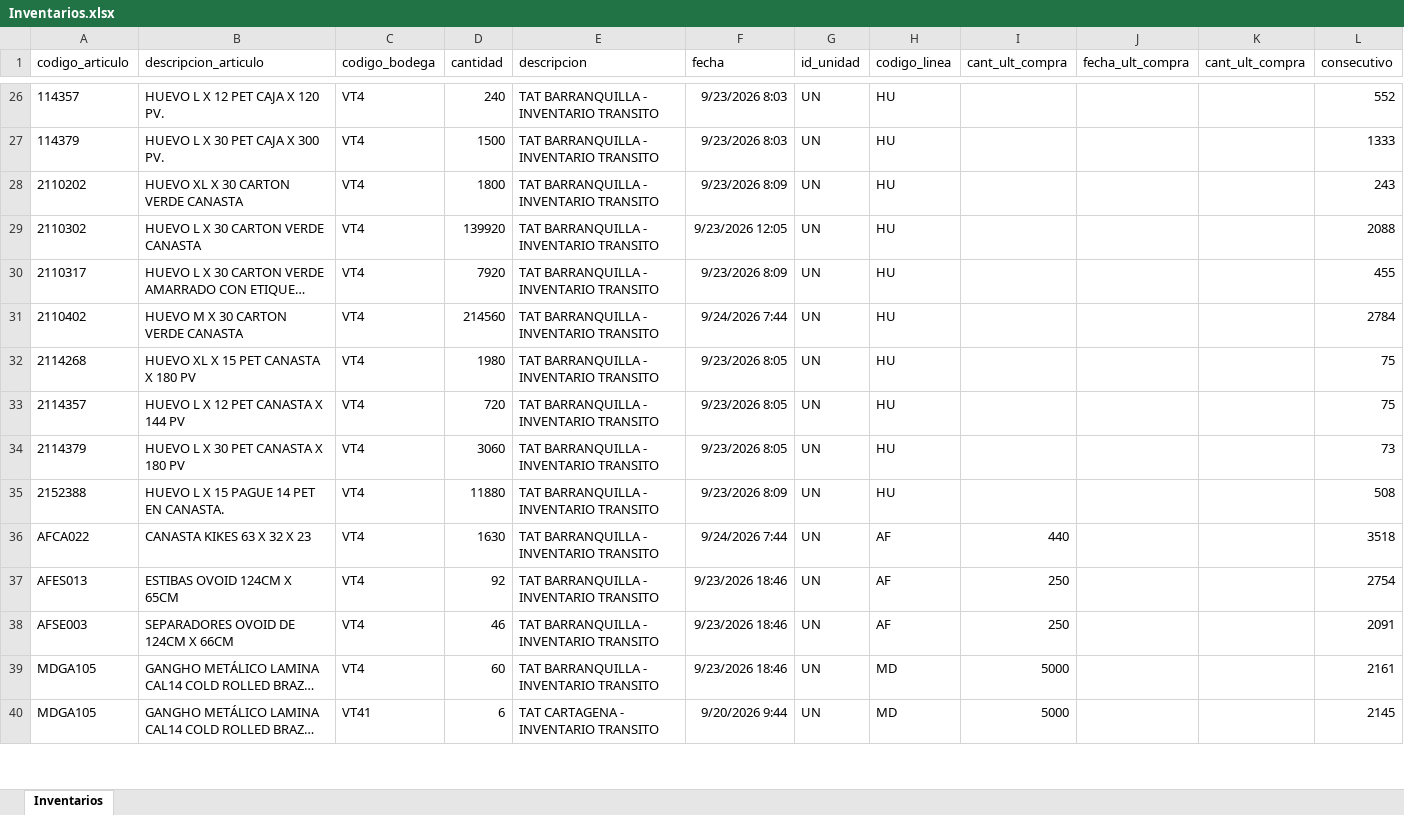
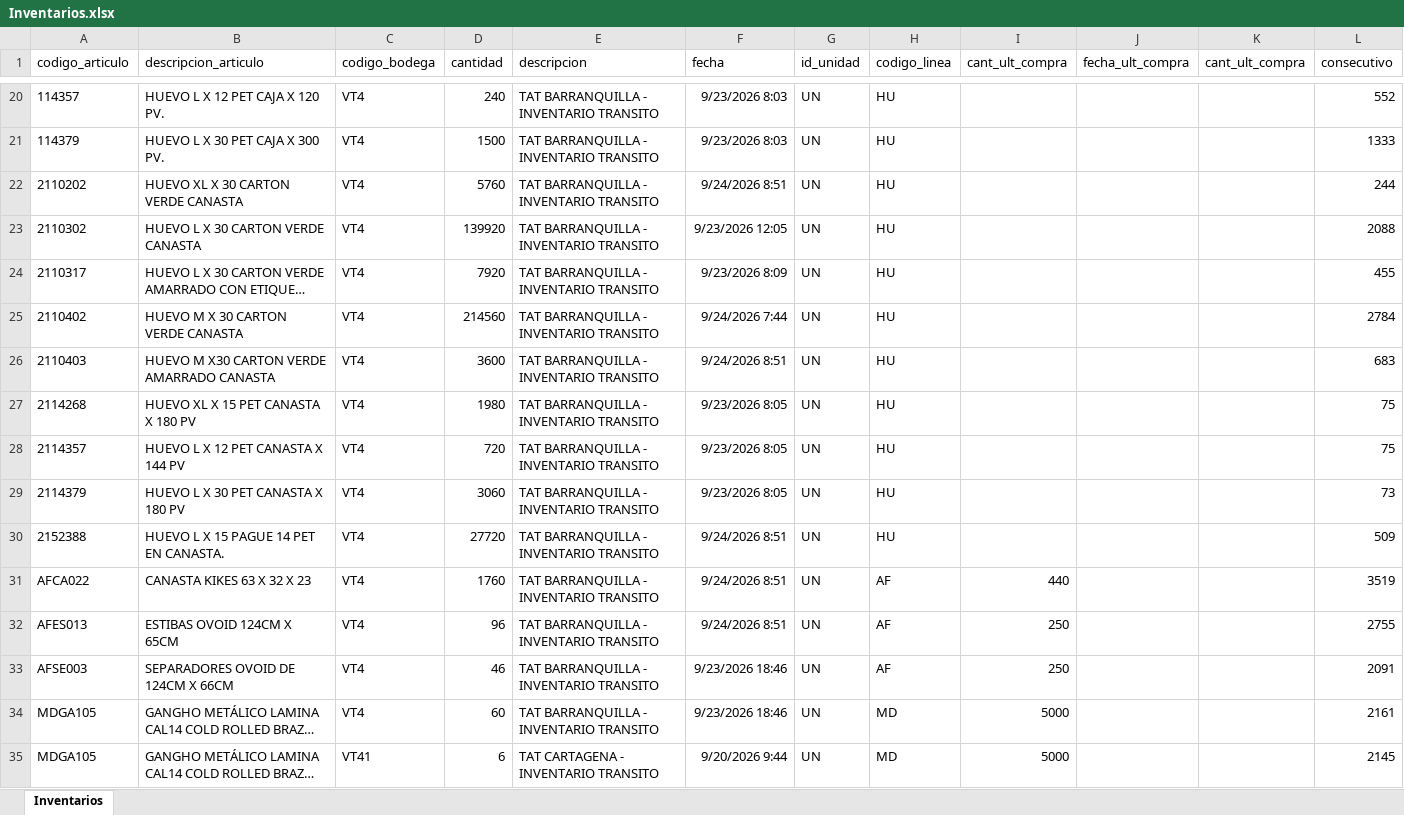
Before and after one commit to CamiVargas25/Inventarios, an Excel workbook: Inventarios.xlsx, sheet Inventarios, drawn as a sheet; only a part is shown, gaps mark what is left out; long unchanged cells end in …; values as stored, in another font and other column widths than the file's, no borders; addresses are those after the commit; the diff covers the shown part only; the diff names each change by its address in the sheet, - before the commit and + after, or states it on an @@ line.

```diff
--- a/Inventarios.xlsx (sheet Inventarios)
+++ b/Inventarios.xlsx (sheet Inventarios)
-D22 (cantidad): 1800
+D22 (cantidad): 5760
-F22 (fecha): 9/23/2026 8:09
+F22 (fecha): 9/24/2026 8:51
-L22 (consecutivo): 243
+L22 (consecutivo): 244
+row 26: 2110403 | HUEVO M X30 CARTON VERDE AMARRADO CANASTA | VT4 | 3600 | TAT BARRANQUILLA - INVENTARIO TRANSITO | 9/24/2026 8:51 | UN | HU |  |  |  | 683
-D30 (cantidad): 11880
+D30 (cantidad): 27720
-F30 (fecha): 9/23/2026 8:09
+F30 (fecha): 9/24/2026 8:51
-L30 (consecutivo): 508
+L30 (consecutivo): 509
-D31 (cantidad): 1630
+D31 (cantidad): 1760
-F31 (fecha): 9/24/2026 7:44
+F31 (fecha): 9/24/2026 8:51
-L31 (consecutivo): 3518
+L31 (consecutivo): 3519
-D32 (cantidad): 92
+D32 (cantidad): 96
-F32 (fecha): 9/23/2026 18:46
+F32 (fecha): 9/24/2026 8:51
-L32 (consecutivo): 2754
+L32 (consecutivo): 2755
```
Also changed, not shown: 21 added rows, 69 removed rows and 110 edited cells elsewhere in this sheet, BD Rupturas.xlsx, 1 other file.
